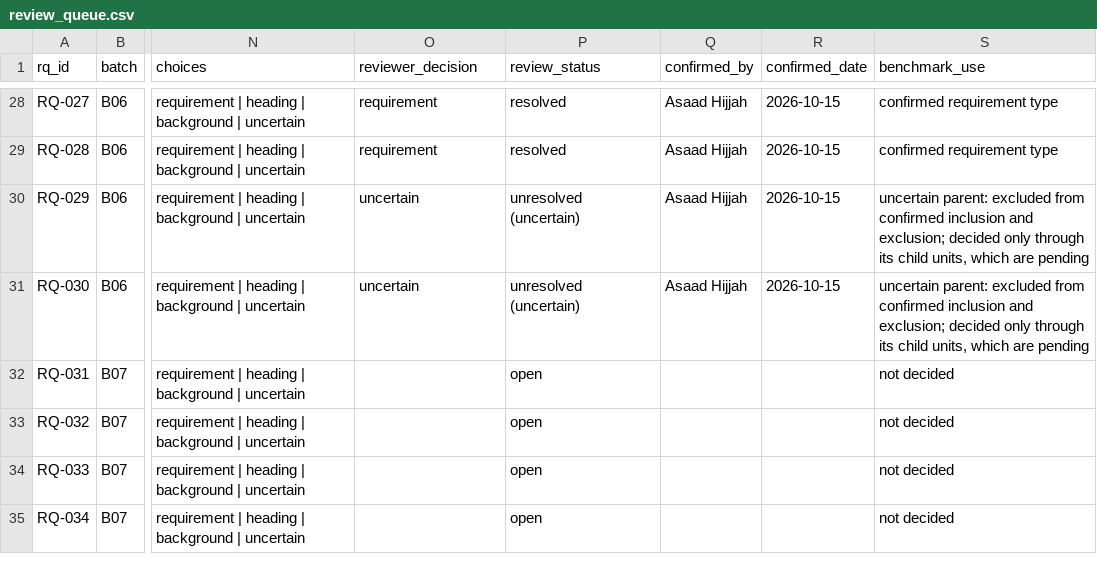
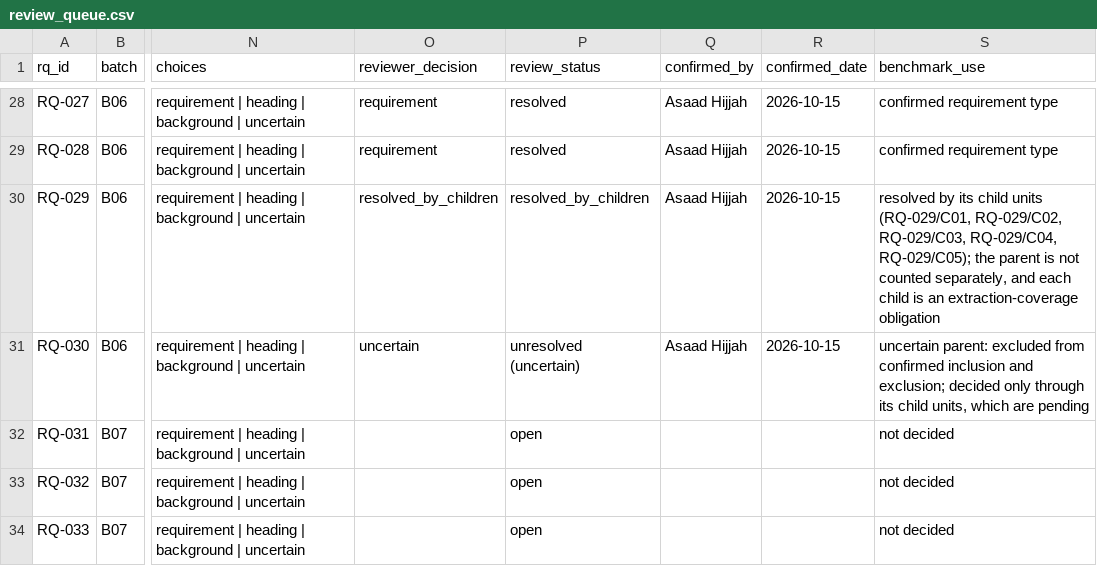
Before and after one commit to ahijjah/Saas_CVs_v3, a CSV file: backend/prototypes/omission_reference/review_queue.csv, drawn as a sheet; only a part is shown, gaps mark what is left out; the shorter side is filled out with more unchanged rows; the diff names each change by its address in the sheet, - before the commit and + after, or states it on an @@ line.

```diff
--- a/backend/prototypes/omission_reference/review_queue.csv
+++ b/backend/prototypes/omission_reference/review_queue.csv
-O30 (reviewer_decision): uncertain
+O30 (reviewer_decision): resolved_by_children
-P30 (review_status): unresolved (uncertain)
+P30 (review_status): resolved_by_children
-S30 (benchmark_use): uncertain parent: excluded from confirmed inclusion and exclusion; decided only through its child units, which are pending
+S30 (benchmark_use): resolved by its child units (RQ-029/C01, RQ-029/C02, RQ-029/C03, RQ-029/C04, RQ-029/C05); the parent is not counted separately, and each child is an extraction-coverage obligation
```
Also changed, not shown: 9 other files.
